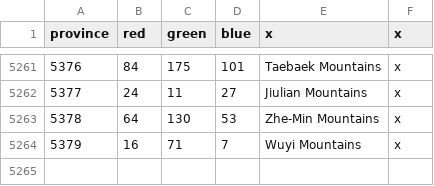
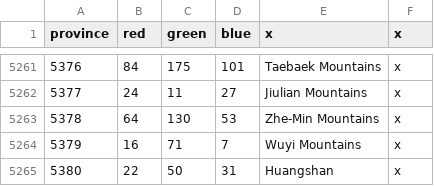
Before and after one commit to Aaronzhang11/EU4-Guangdong-Independent-Mod, a CSV file: guangdong_independent_practice/map/definition.csv, drawn as a sheet; only a part is shown, gaps mark what is left out; the diff names each change by its address in the sheet, - before the commit and + after, or states it on an @@ line.

Commit message:
feat(map): add Huangshan and normalize North China terrain

```diff
--- a/guangdong_independent_practice/map/definition.csv
+++ b/guangdong_independent_practice/map/definition.csv
+row 5265: 5380 | 22 | 50 | 31 | Huangshan | x
```
Also changed, not shown: 52 other files.
